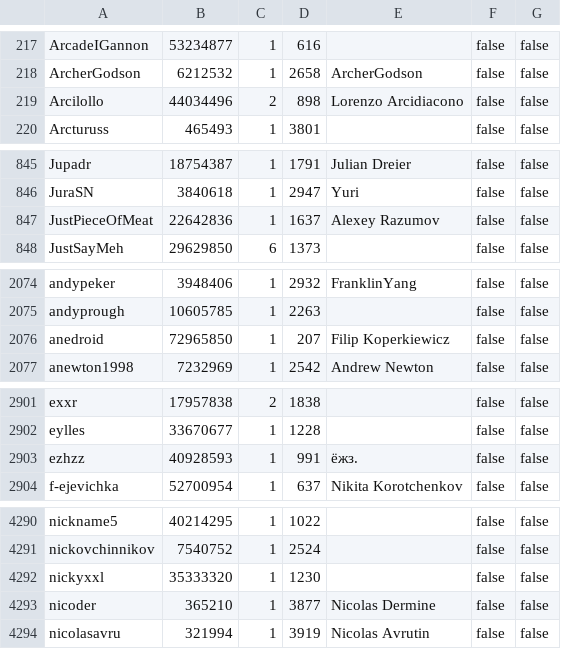
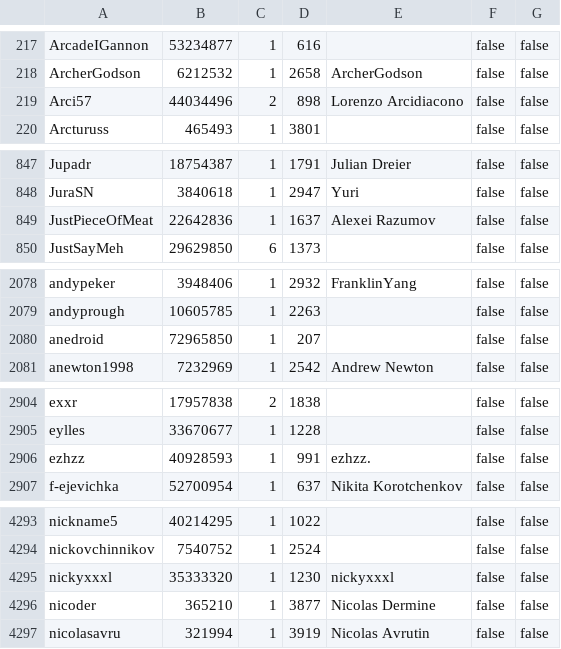
Before and after one commit to travisbrown/octocrabby, a CSV file: data/rms-support-letter-contributors.csv, drawn as a sheet; only a part is shown, gaps mark what is left out; the diff covers the shown part only.

```diff
--- a/data/rms-support-letter-contributors.csv
+++ b/data/rms-support-letter-contributors.csv
@@ -218,3 +218,3 @@ ArcadeIGannon,53234877,1,616,,false,false
 ArcherGodson,6212532,1,2658,ArcherGodson,false,false
-Arcilollo,44034496,2,898,Lorenzo Arcidiacono,false,false
+Arci57,44034496,2,898,Lorenzo Arcidiacono,false,false
 Arcturuss,465493,1,3801,,false,false
@@ -846,3 +848,3 @@ Jupadr,18754387,1,1791,Julian Dreier,false,false
 JuraSN,3840618,1,2947,Yuri,false,false
-JustPieceOfMeat,22642836,1,1637,Alexey Razumov,false,false
+JustPieceOfMeat,22642836,1,1637,Alexei Razumov,false,false
 JustSayMeh,29629850,6,1373,,false,false
@@ -2075,3 +2079,3 @@ andypeker,3948406,1,2932,FranklinYang,false,false
 andyprough,10605785,1,2263,,false,false
-anedroid,72965850,1,207,Filip Koperkiewicz,false,false
+anedroid,72965850,1,207,,false,false
 anewton1998,7232969,1,2542,Andrew Newton,false,false
@@ -2902,3 +2905,3 @@ exxr,17957838,2,1838,,false,false
 eylles,33670677,1,1228,,false,false
-ezhzz,40928593,1,991,ёжз.,false,false
+ezhzz,40928593,1,991,ezhzz.,false,false
 f-ejevichka,52700954,1,637,Nikita Korotchenkov,false,false
@@ -4291,3 +4294,3 @@ nickname5,40214295,1,1022,,false,false
 nickovchinnikov,7540752,1,2524,,false,false
-nickyxxl,35333320,1,1230,,false,false
+nickyxxxl,35333320,1,1230,nickyxxxl,false,false
 nicoder,365210,1,3877,Nicolas Dermine,false,false
```
Also changed, not shown: 7 added rows and 3 removed rows elsewhere in this file.
